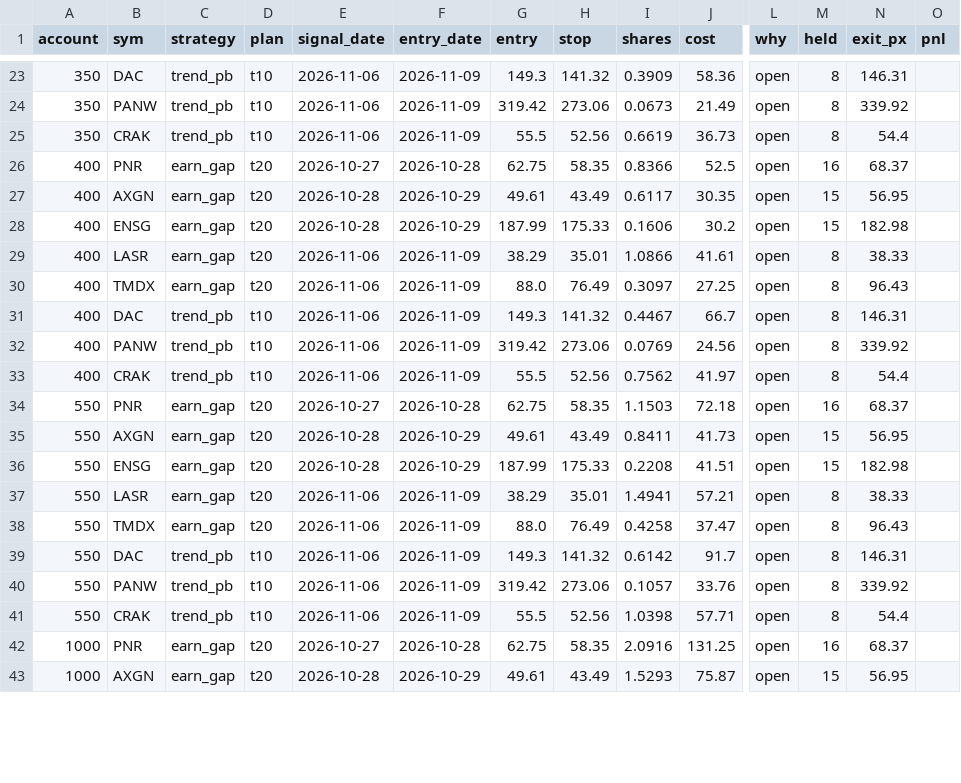
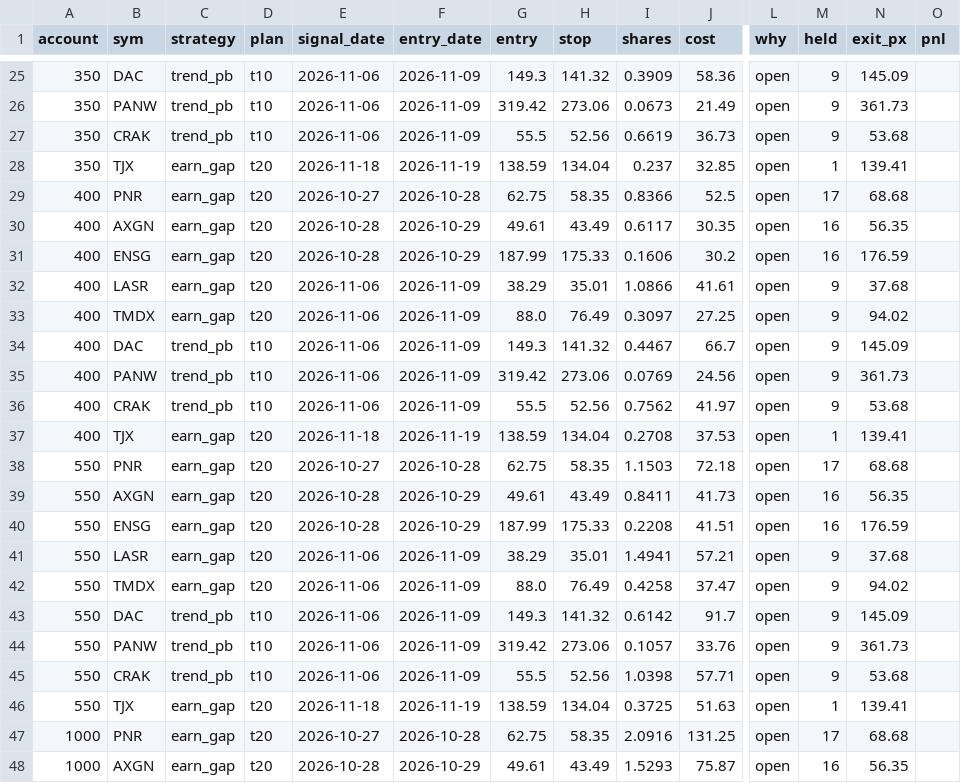
Before and after one commit to newurbaninfluence-lgtm/paper-trading-bot, a CSV file: swing/open.csv, drawn as a sheet; only a part is shown, gaps mark what is left out; addresses are those after the commit; rows hold the shown columns only; the diff covers the shown part only; the diff names each change by its address in the sheet, - before the commit and + after, or states it on an @@ line.

```diff
--- a/swing/open.csv
+++ b/swing/open.csv
-M25:M27 (held): 8
+M25:M27 (held): 9
-N25 (exit_px): 146.31
+N25 (exit_px): 145.09
-N26 (exit_px): 339.92
+N26 (exit_px): 361.73
-N27 (exit_px): 54.4
+N27 (exit_px): 53.68
+row 28: 350 | TJX | earn_gap | t20 | 2026-11-18 | 2026-11-19 | 138.59 | 134.04 | 0.237 | 32.85 | open | 1 | 139.41
-M29 (held): 16
+M29 (held): 17
-N29 (exit_px): 68.37
+N29 (exit_px): 68.68
-M30:M31 (held): 15
+M30:M31 (held): 16
-N30 (exit_px): 56.95
+N30 (exit_px): 56.35
-N31 (exit_px): 182.98
+N31 (exit_px): 176.59
-M32:M36 (held): 8
+M32:M36 (held): 9
-N32 (exit_px): 38.33
+N32 (exit_px): 37.68
-N33 (exit_px): 96.43
+N33 (exit_px): 94.02
-N34 (exit_px): 146.31
+N34 (exit_px): 145.09
-N35 (exit_px): 339.92
+N35 (exit_px): 361.73
-N36 (exit_px): 54.4
+N36 (exit_px): 53.68
+row 37: 400 | TJX | earn_gap | t20 | 2026-11-18 | 2026-11-19 | 138.59 | 134.04 | 0.2708 | 37.53 | open | 1 | 139.41
-M38 (held): 16
+M38 (held): 17
-N38 (exit_px): 68.37
+N38 (exit_px): 68.68
-M39:M40 (held): 15
+M39:M40 (held): 16
-N39 (exit_px): 56.95
+N39 (exit_px): 56.35
-N40 (exit_px): 182.98
+N40 (exit_px): 176.59
-M41:M45 (held): 8
+M41:M45 (held): 9
-N41 (exit_px): 38.33
+N41 (exit_px): 37.68
-N42 (exit_px): 96.43
+N42 (exit_px): 94.02
-N43 (exit_px): 146.31
+N43 (exit_px): 145.09
-N44 (exit_px): 339.92
+N44 (exit_px): 361.73
-N45 (exit_px): 54.4
+N45 (exit_px): 53.68
+row 46: 550 | TJX | earn_gap | t20 | 2026-11-18 | 2026-11-19 | 138.59 | 134.04 | 0.3725 | 51.63 | open | 1 | 139.41
-M47 (held): 16
+M47 (held): 17
-N47 (exit_px): 68.37
+N47 (exit_px): 68.68
-M48 (held): 15
+M48 (held): 16
-N48 (exit_px): 56.95
+N48 (exit_px): 56.35
```
Also changed, not shown: 3 added rows and 54 edited cells elsewhere in this file, 2 other files.
